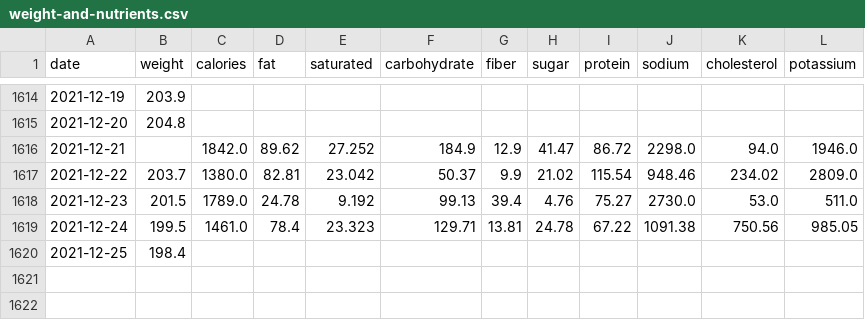
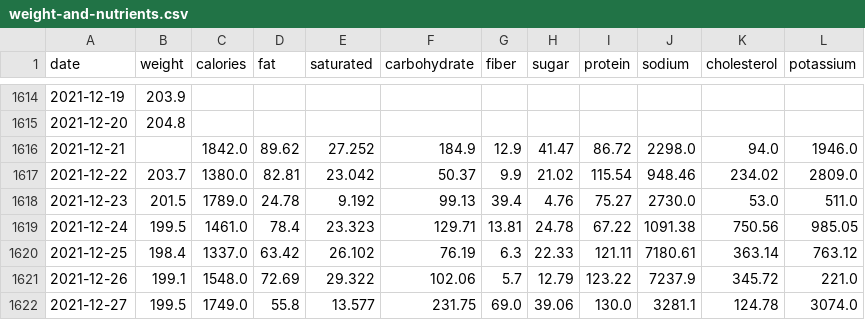
Before and after one commit to grf/d3-data, a CSV file: weight-and-nutrients.csv, drawn as a sheet; only a part is shown, gaps mark what is left out.

Commit message:
update data

```diff
--- a/weight-and-nutrients.csv
+++ b/weight-and-nutrients.csv
@@ -1619,2 +1619,4 @@ date,weight,calories,fat,saturated,carbohydrate,fiber,sugar,protein,sodium,chole
 "2021-12-24",199.5,1461.0,78.4,23.323,129.71,13.81,24.78,67.22,1091.38,750.56,985.05
-"2021-12-25",198.4,,,,,,,,,,
+"2021-12-25",198.4,1337.0,63.42,26.102,76.19,6.3,22.33,121.11,7180.61,363.14,763.12
+"2021-12-26",199.1,1548.0,72.69,29.322,102.06,5.7,12.79,123.22,7237.9,345.72,221.0
+"2021-12-27",199.5,1749.0,55.8,13.577,231.75,69.0,39.06,130.0,3281.1,124.78,3074.0
```
Also changed, not shown: weight.csv.
